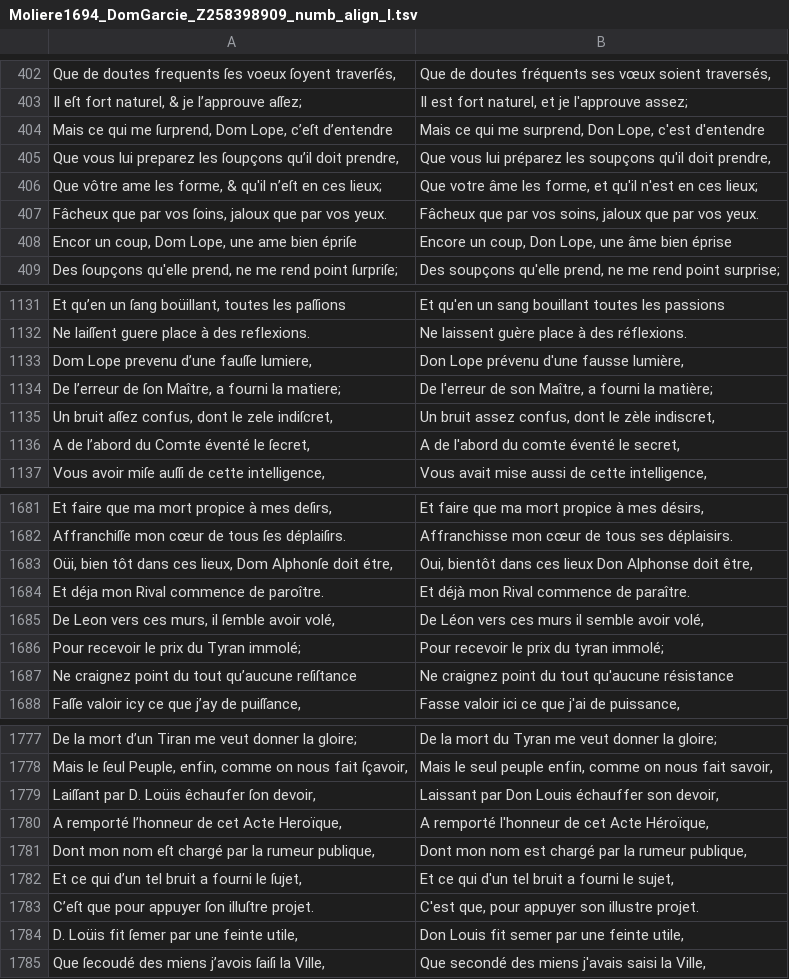
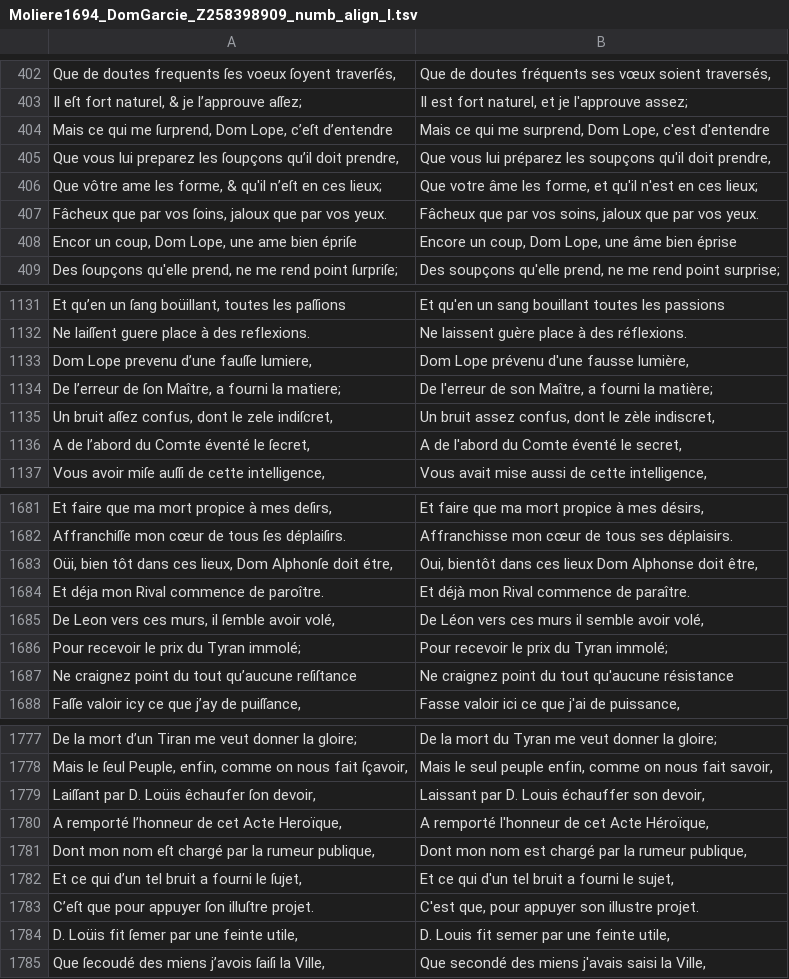
Before and after one commit to e-ditiones/PARALLEL17, a TSV file: corpus_tsv/Moliere1694_DomGarcie_Z258398909_numb_align_l.tsv, drawn as a sheet; only a part is shown, gaps mark what is left out; the diff covers the shown part only.

```diff
--- a/corpus_tsv/Moliere1694_DomGarcie_Z258398909_numb_align_l.tsv
+++ b/corpus_tsv/Moliere1694_DomGarcie_Z258398909_numb_align_l.tsv
@@ -403,3 +403,3 @@ Que de doutes frequents ſes voeux ſoyent traverſés,	Que de doutes fréquents
 Il eſt fort naturel, & je l’approuve aſſez;	Il est fort naturel, et je l'approuve assez;
-Mais ce qui me ſurprend, Dom Lope, c’eſt d’entendre	Mais ce qui me surprend, Don Lope, c'est d'entendre
+Mais ce qui me ſurprend, Dom Lope, c’eſt d’entendre	Mais ce qui me surprend, Dom Lope, c'est d'entendre
 Que vous lui preparez les ſoupçons qu’il doit prendre,	Que vous lui préparez les soupçons qu'il doit prendre,
@@ -407,3 +407,3 @@ Que vôtre ame les forme, & qu'il n’eſt en ces lieux;	Que votre âme les form
 Fâcheux que par vos ſoins, jaloux que par vos yeux.	Fâcheux que par vos soins, jaloux que par vos yeux.
-Encor un coup, Dom Lope, une ame bien épriſe	Encore un coup, Don Lope, une âme bien éprise
+Encor un coup, Dom Lope, une ame bien épriſe	Encore un coup, Dom Lope, une âme bien éprise
 Des ſoupçons qu'elle prend, ne me rend point ſurpriſe;	Des soupçons qu'elle prend, ne me rend point surprise;
@@ -1132,6 +1132,6 @@ Et qu’en un ſang boüillant, toutes les paſſions	Et qu'en un sang bouillant
 Ne laiſſent guere place à des reflexions.	Ne laissent guère place à des réflexions.
-Dom Lope prevenu d’une fauſſe lumiere,	Don Lope prévenu d'une fausse lumière,
+Dom Lope prevenu d’une fauſſe lumiere,	Dom Lope prévenu d'une fausse lumière,
 De l’erreur de ſon Maître, a fourni la matiere;	De l'erreur de son Maître, a fourni la matière;
 Un bruit aſſez confus, dont le zele indiſcret,	Un bruit assez confus, dont le zèle indiscret,
-A de l’abord du Comte éventé le ſecret,	A de l'abord du comte éventé le secret,
+A de l’abord du Comte éventé le ſecret,	A de l'abord du Comte éventé le secret,
 Vous avoir miſe auſſi de cette intelligence,	Vous avait mise aussi de cette intelligence,
@@ -1682,6 +1682,6 @@ Et faire que ma mort propice à mes deſirs,	Et faire que ma mort propice à mes
 Affranchiſſe mon cœur de tous ſes déplaiſirs.	Affranchisse mon cœur de tous ses déplaisirs.
-Oüi, bien tôt dans ces lieux, Dom Alphonſe doit étre,	Oui, bientôt dans ces lieux Don Alphonse doit être,
+Oüi, bien tôt dans ces lieux, Dom Alphonſe doit étre,	Oui, bientôt dans ces lieux Dom Alphonse doit être,
 Et déja mon Rival commence de paroître.	Et déjà mon Rival commence de paraître.
 De Leon vers ces murs, il ſemble avoir volé,	De Léon vers ces murs il semble avoir volé,
-Pour recevoir le prix du Tyran immolé;	Pour recevoir le prix du tyran immolé;
+Pour recevoir le prix du Tyran immolé;	Pour recevoir le prix du Tyran immolé;
 Ne craignez point du tout qu’aucune reſiſtance	Ne craignez point du tout qu'aucune résistance
@@ -1778,3 +1778,3 @@ De la mort d’un Tiran me veut donner la gloire;	De la mort du Tyran me veut do
 Mais le ſeul Peuple, enfin, comme on nous fait ſçavoir,	Mais le seul peuple enfin, comme on nous fait savoir,
-Laiſſant par D. Loüis êchaufer ſon devoir,	Laissant par Don Louis échauffer son devoir,
+Laiſſant par D. Loüis êchaufer ſon devoir,	Laissant par D. Louis échauffer son devoir,
 A remporté l’honneur de cet Acte Heroïque,	A remporté l'honneur de cet Acte Héroïque,
@@ -1783,3 +1783,3 @@ Et ce qui d’un tel bruit a fourni le ſujet,	Et ce qui d'un tel bruit a fourni
 C’eſt que pour appuyer ſon illuſtre projet.	C'est que, pour appuyer son illustre projet.
-D. Loüis fit ſemer par une feinte utile,	Don Louis fit semer par une feinte utile,
+D. Loüis fit ſemer par une feinte utile,	D. Louis fit semer par une feinte utile,
 Que ſecoudé des miens j’avois ſaiſi la Ville,	Que secondé des miens j'avais saisi la Ville,
```
Also changed, not shown: 37 edited cells elsewhere in this file, 1 other file.
